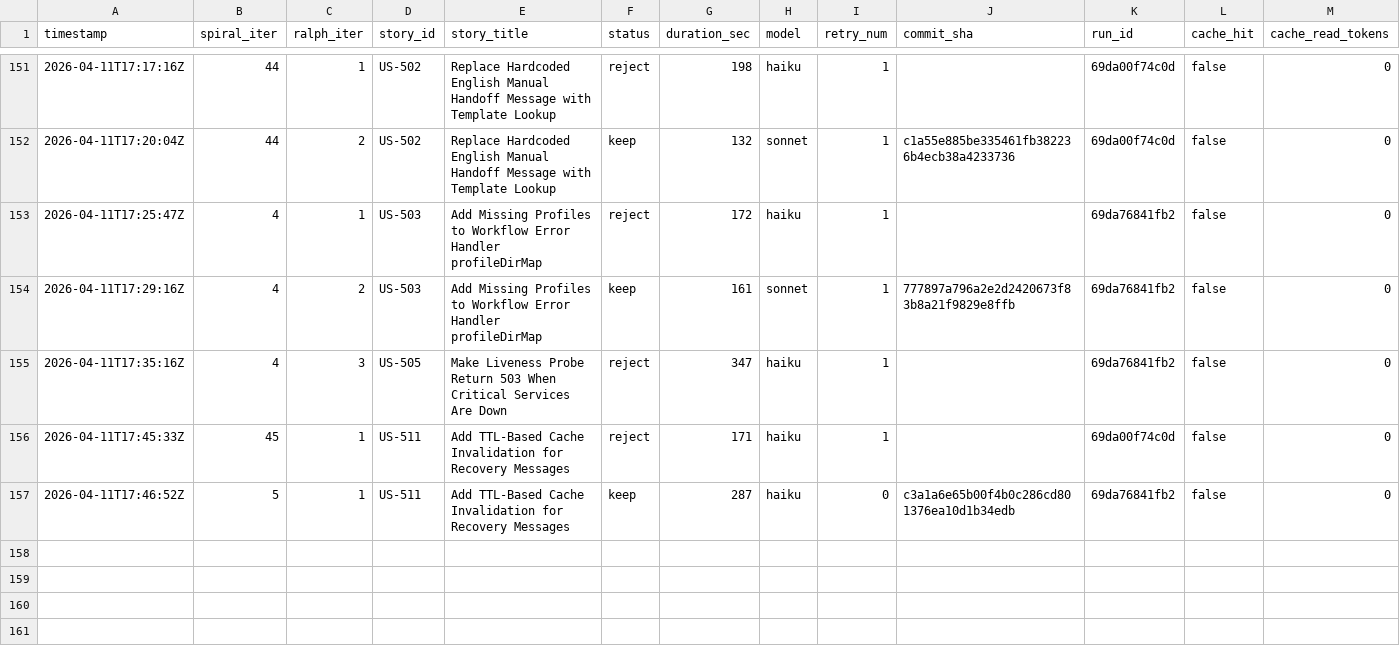
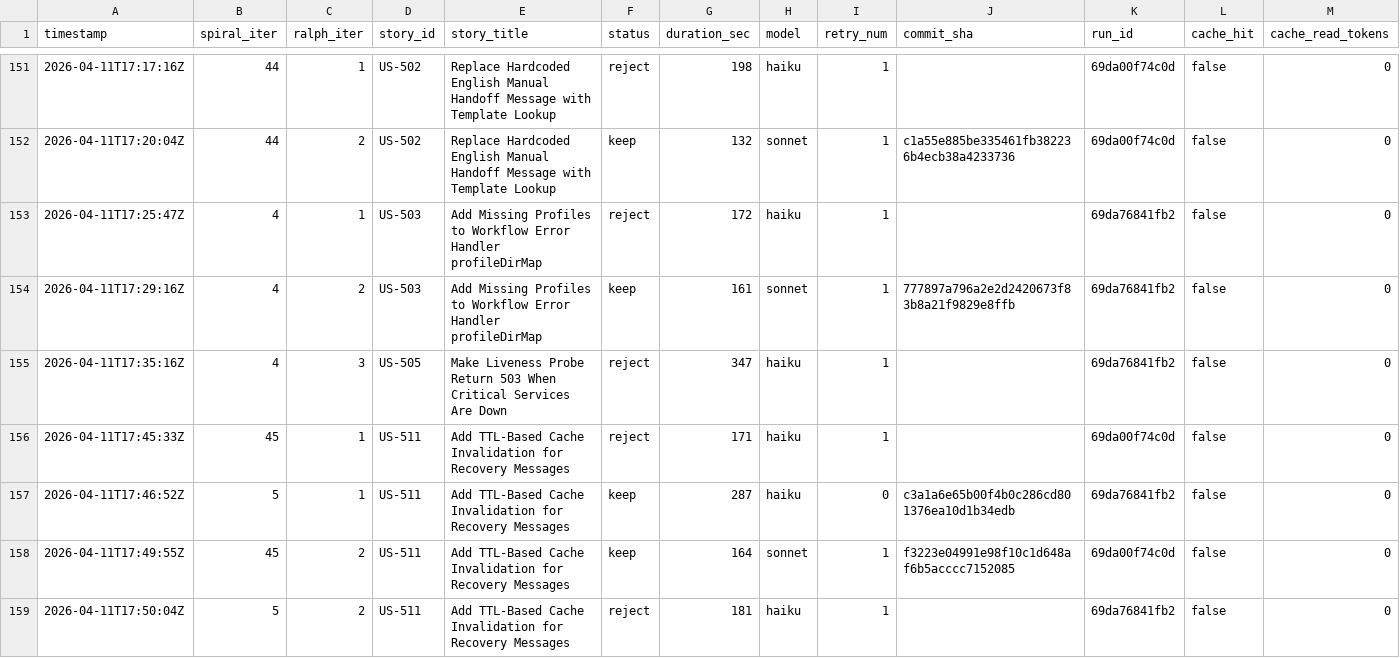
Before and after one commit to wenjyue84/rainbow-ai, a TSV file: results.tsv, drawn as a sheet; only a part is shown, gaps mark what is left out; rows hold the shown columns only; the diff names each change by its address in the sheet, - before the commit and + after, or states it on an @@ line.

```diff
--- a/results.tsv
+++ b/results.tsv
+row 158: 2026-04-11T17:49:55Z | 45 | 2 | US-511 | Add TTL-Based Cache Invalidation for Recovery Messages | keep | 164 | sonnet | 1 | f3223e04991e98f10c1d648af6b5acccc7152085 | 69da00f74c0d | false | 0
+row 159: 2026-04-11T17:50:04Z | 5 | 2 | US-511 | Add TTL-Based Cache Invalidation for Recovery Messages | reject | 181 | haiku | 1 |  | 69da76841fb2 | false | 0
```
Also changed, not shown: 3 other files.
